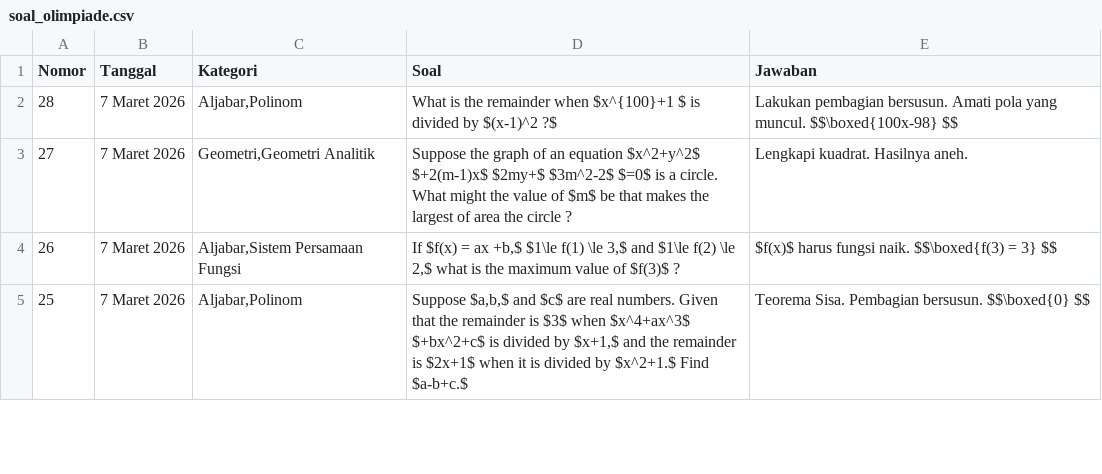
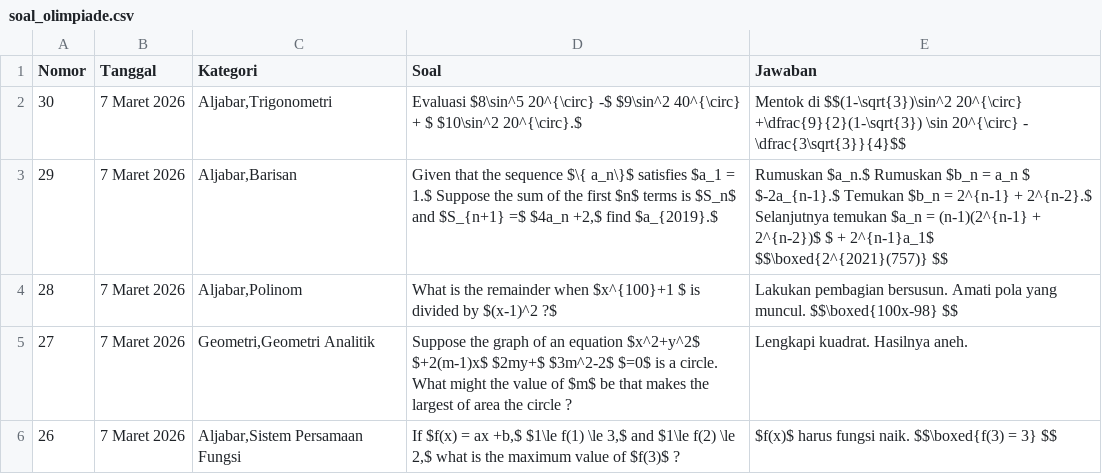
Before and after one commit to paggalih/paggalih.github.io, a CSV file: olimpiade/soal_olimpiade.csv, drawn as a sheet; only a part is shown; the shorter side is filled out with more unchanged rows; the diff names each change by its address in the sheet, - before the commit and + after, or states it on an @@ line.

Commit message:
Update soal_olimpiade.csv

```diff
--- a/olimpiade/soal_olimpiade.csv
+++ b/olimpiade/soal_olimpiade.csv
+row 2: 30 | 7 Maret 2026 | Aljabar,Trigonometri | Evaluasi $8\sin^5 20^{\circ} -$ $9\sin^2 40^{\circ} + $ $10\sin^2 20^{\circ}.$ | Mentok di $$(1-\sqrt{3})\sin^2 20^{\circ} +\dfrac{9}{2}(1-\sqrt{3}) \sin 20^{\circ} - \dfrac{3\sqrt{3}}{4}$$
+row 3: 29 | 7 Maret 2026 | Aljabar,Barisan | Given that the sequence $\{ a_n\}$ satisfies $a_1 = 1.$ Suppose the sum of the first $n$ terms is $S_n$ and $S_{n+1} =$ $4a_n +2,$ find $a_{2019}.$ | Rumuskan $a_n.$ Rumuskan $b_n = a_n $ $-2a_{n-1}.$ Temukan $b_n = 2^{n-1} + 2^{n-2}.$ Selanjutnya temukan $a_n = (n-1)(2^{n-1} + 2^{n-2})$ $ + 2^{n-1}a_1$ $$\boxed{2^{2021}(757)} $$
```
